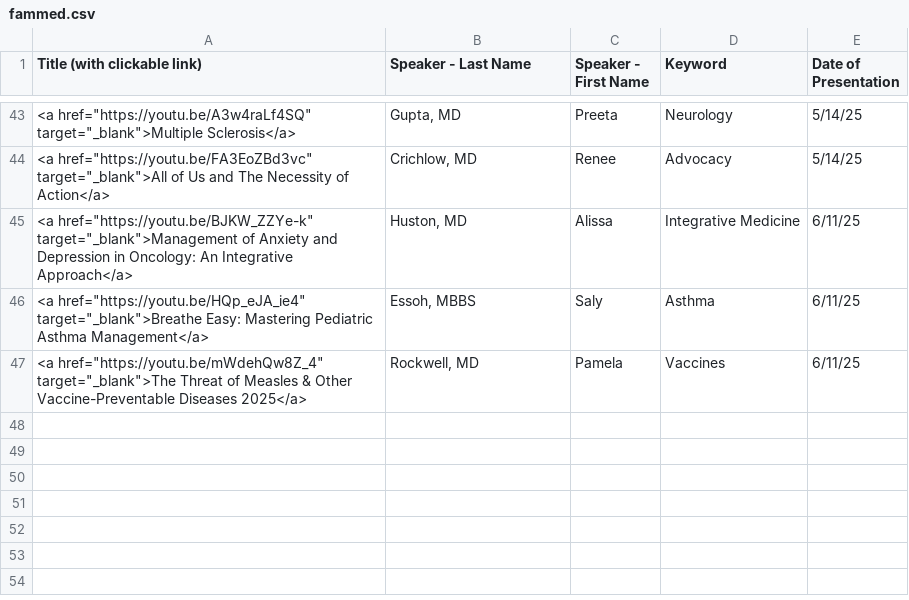
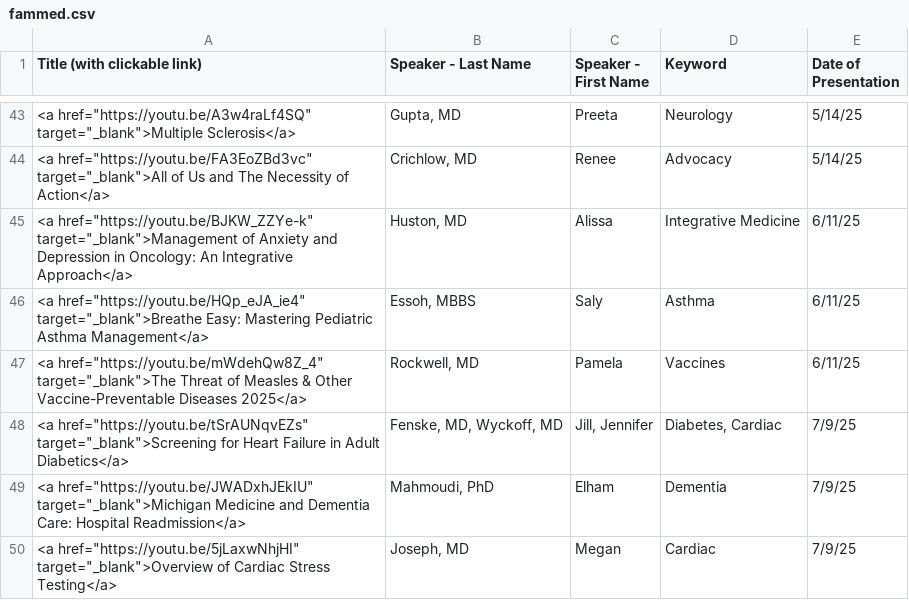
Before and after one commit to joshbudde/joshbudde.github.io, a CSV file: webcasts/fammed.csv, drawn as a sheet; only a part is shown, gaps mark what is left out; the diff names each change by its address in the sheet, - before the commit and + after, or states it on an @@ line.

Commit message:
7-9-25

```diff
--- a/webcasts/fammed.csv
+++ b/webcasts/fammed.csv
+row 48: <a href="https://youtu.be/tSrAUNqvEZs" target="_blank">Screening for Heart Failure in Adult Diabetics</a> | Fenske, MD, Wyckoff, MD | Jill, Jennifer | Diabetes, Cardiac | 7/9/25
+row 49: <a href="https://youtu.be/JWADxhJEkIU" target="_blank">Michigan Medicine and Dementia Care: Hospital Readmission</a> | Mahmoudi, PhD | Elham | Dementia | 7/9/25
+row 50: <a href="https://youtu.be/5jLaxwNhjHI" target="_blank">Overview of Cardiac Stress Testing</a> | Joseph, MD | Megan | Cardiac | 7/9/25
```
